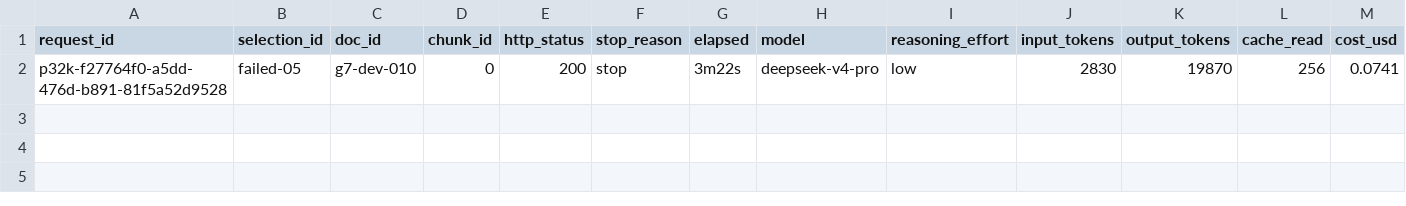
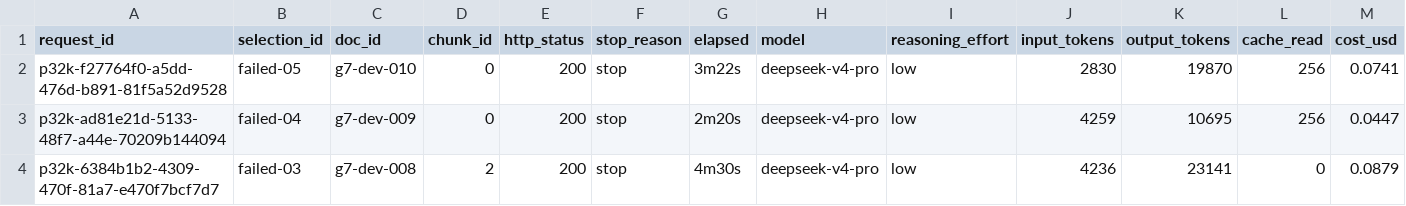
Before and after one commit to synanton/platform, a TSV file: evaluation/dev25/experiments/pilot-32k/provider-observed-completion.tsv, drawn as a sheet; only a part is shown; rows hold the shown columns only; the diff names each change by its address in the sheet, - before the commit and + after, or states it on an @@ line.

Commit message:
docs: record interrupted 600s 32K pilot
Timeout now 600s/lease 900s; 6 calls ran before abort: 5 JSON-valid but 0 schema-valid, one length; controls not reached. Record third upstream completion and corrected spend. Future batches max 3 documents.

```diff
--- a/evaluation/dev25/experiments/pilot-32k/provider-observed-completion.tsv
+++ b/evaluation/dev25/experiments/pilot-32k/provider-observed-completion.tsv
+row 3: p32k-ad81e21d-5133-48f7-a44e-70209b144094 | failed-04 | g7-dev-009 | 0 | 200 | stop | 2m20s | deepseek-v4-pro | low | 4259 | 10695 | 256 | 0.0447
+row 4: p32k-6384b1b2-4309-470f-81a7-e470f7bcf7d7 | failed-03 | g7-dev-008 | 2 | 200 | stop | 4m30s | deepseek-v4-pro | low | 4236 | 23141 | 0 | 0.0879
```
Also changed, not shown: 9 other files.
